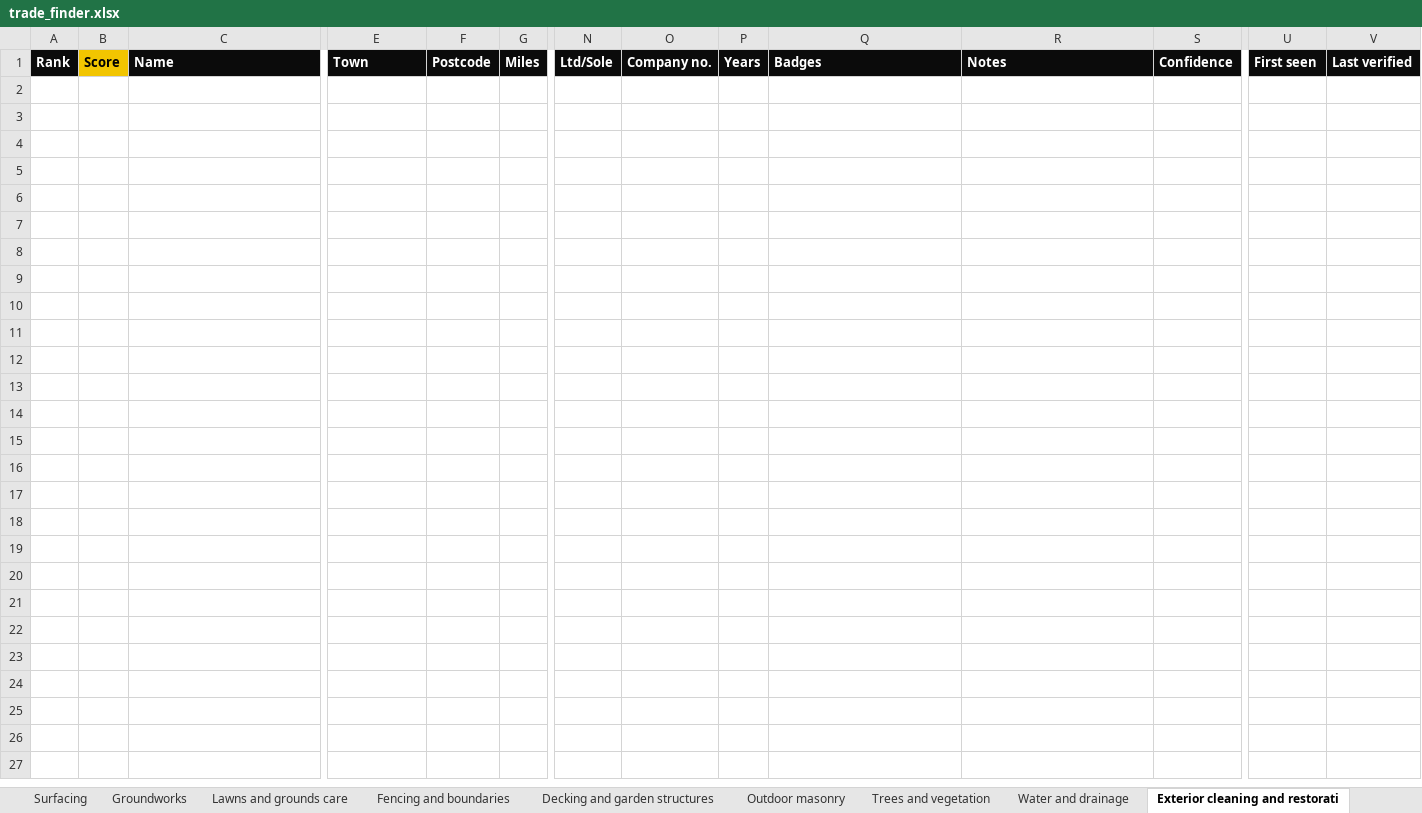
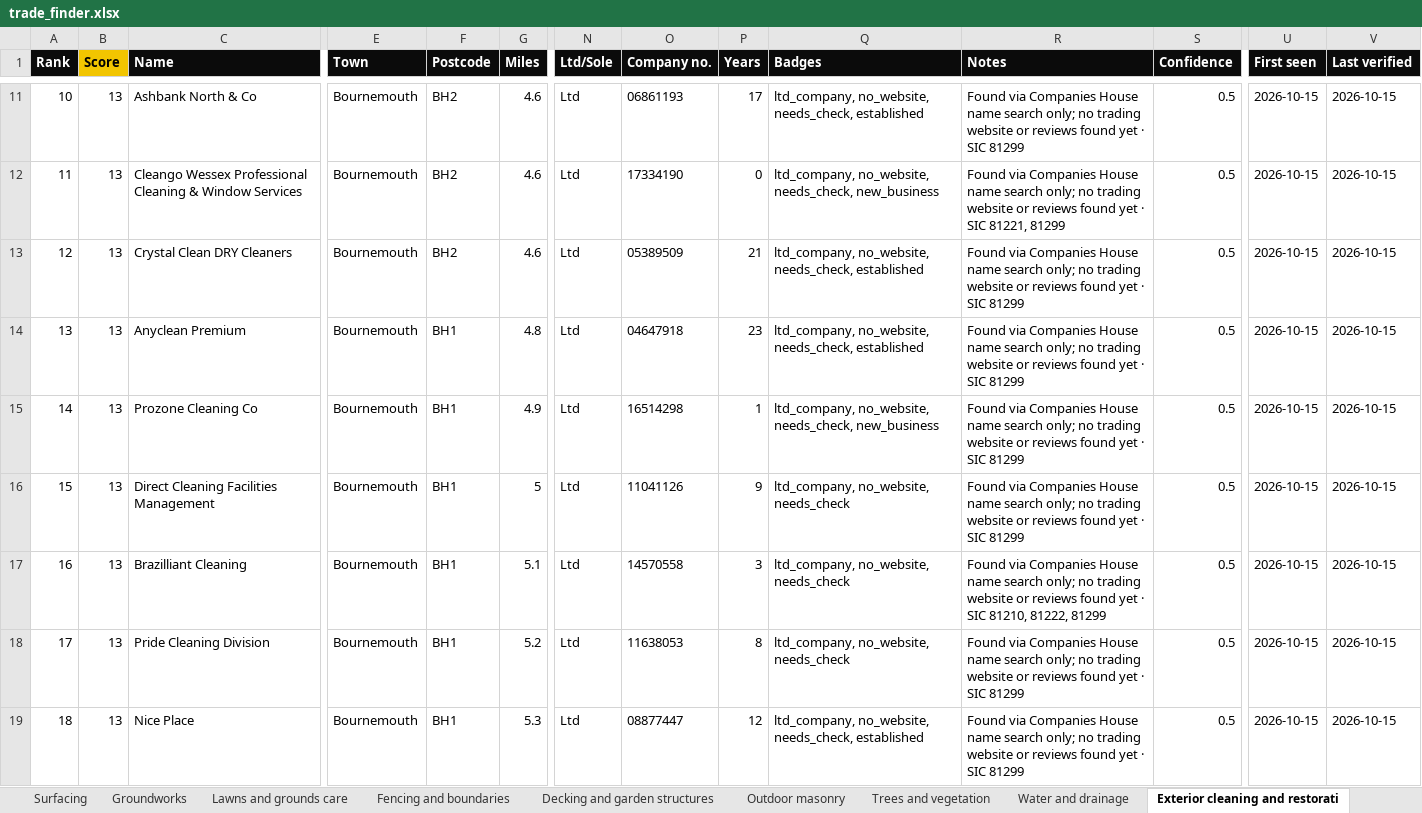
Before and after one commit to four2d/trade-finder, an Excel workbook: trade_finder.xlsx, sheet Exterior cleaning and restorati, drawn as a sheet; only a part is shown, gaps mark what is left out; values as stored, in another font and other column widths than the file's, no borders; conditional formats not drawn; rows hold the shown columns only; the diff covers the shown part only; the diff names each change by its address in the sheet, - before the commit and + after, or states it on an @@ line.

```diff
--- a/trade_finder.xlsx (sheet Exterior cleaning and restorati)
+++ b/trade_finder.xlsx (sheet Exterior cleaning and restorati)
+row 11: 10 | 13 | Ashbank North & Co | Bournemouth | BH2 | 4.6 | Ltd | 06861193 | 17 | ltd_company, no_website, needs_check, established | Found via Companies House name search only; no trading website or reviews found yet · SIC 81299 | 0.5 | 2026-10-15 | 2026-10-15
+row 12: 11 | 13 | Cleango Wessex Professional Cleaning & Window Services | Bournemouth | BH2 | 4.6 | Ltd | 17334190 | 0 | ltd_company, no_website, needs_check, new_business | Found via Companies House name search only; no trading website or reviews found yet · SIC 81221, 81299 | 0.5 | 2026-10-15 | 2026-10-15
+row 13: 12 | 13 | Crystal Clean DRY Cleaners | Bournemouth | BH2 | 4.6 | Ltd | 05389509 | 21 | ltd_company, no_website, needs_check, established | Found via Companies House name search only; no trading website or reviews found yet · SIC 81299 | 0.5 | 2026-10-15 | 2026-10-15
+row 14: 13 | 13 | Anyclean Premium | Bournemouth | BH1 | 4.8 | Ltd | 04647918 | 23 | ltd_company, no_website, needs_check, established | Found via Companies House name search only; no trading website or reviews found yet · SIC 81299 | 0.5 | 2026-10-15 | 2026-10-15
+row 15: 14 | 13 | Prozone Cleaning Co | Bournemouth | BH1 | 4.9 | Ltd | 16514298 | 1 | ltd_company, no_website, needs_check, new_business | Found via Companies House name search only; no trading website or reviews found yet · SIC 81299 | 0.5 | 2026-10-15 | 2026-10-15
+row 16: 15 | 13 | Direct Cleaning Facilities Management | Bournemouth | BH1 | 5 | Ltd | 11041126 | 9 | ltd_company, no_website, needs_check | Found via Companies House name search only; no trading website or reviews found yet · SIC 81299 | 0.5 | 2026-10-15 | 2026-10-15
+row 17: 16 | 13 | Brazilliant Cleaning | Bournemouth | BH1 | 5.1 | Ltd | 14570558 | 3 | ltd_company, no_website, needs_check | Found via Companies House name search only; no trading website or reviews found yet · SIC 81210, 81222, 81299 | 0.5 | 2026-10-15 | 2026-10-15
+row 18: 17 | 13 | Pride Cleaning Division | Bournemouth | BH1 | 5.2 | Ltd | 11638053 | 8 | ltd_company, no_website, needs_check | Found via Companies House name search only; no trading website or reviews found yet · SIC 81299 | 0.5 | 2026-10-15 | 2026-10-15
+row 19: 18 | 13 | Nice Place | Bournemouth | BH1 | 5.3 | Ltd | 08877447 | 12 | ltd_company, no_website, needs_check, established | Found via Companies House name search only; no trading website or reviews found yet · SIC 81299 | 0.5 | 2026-10-15 | 2026-10-15
```
Also changed, not shown: 47 added rows elsewhere in this sheet, sheet All, sheet Needs check, sheet Driveways, sheet Groundworks, sheet Landscaping, sheet Decking and garden structures, 5 more sheets, hidden cells, 16 other files.
